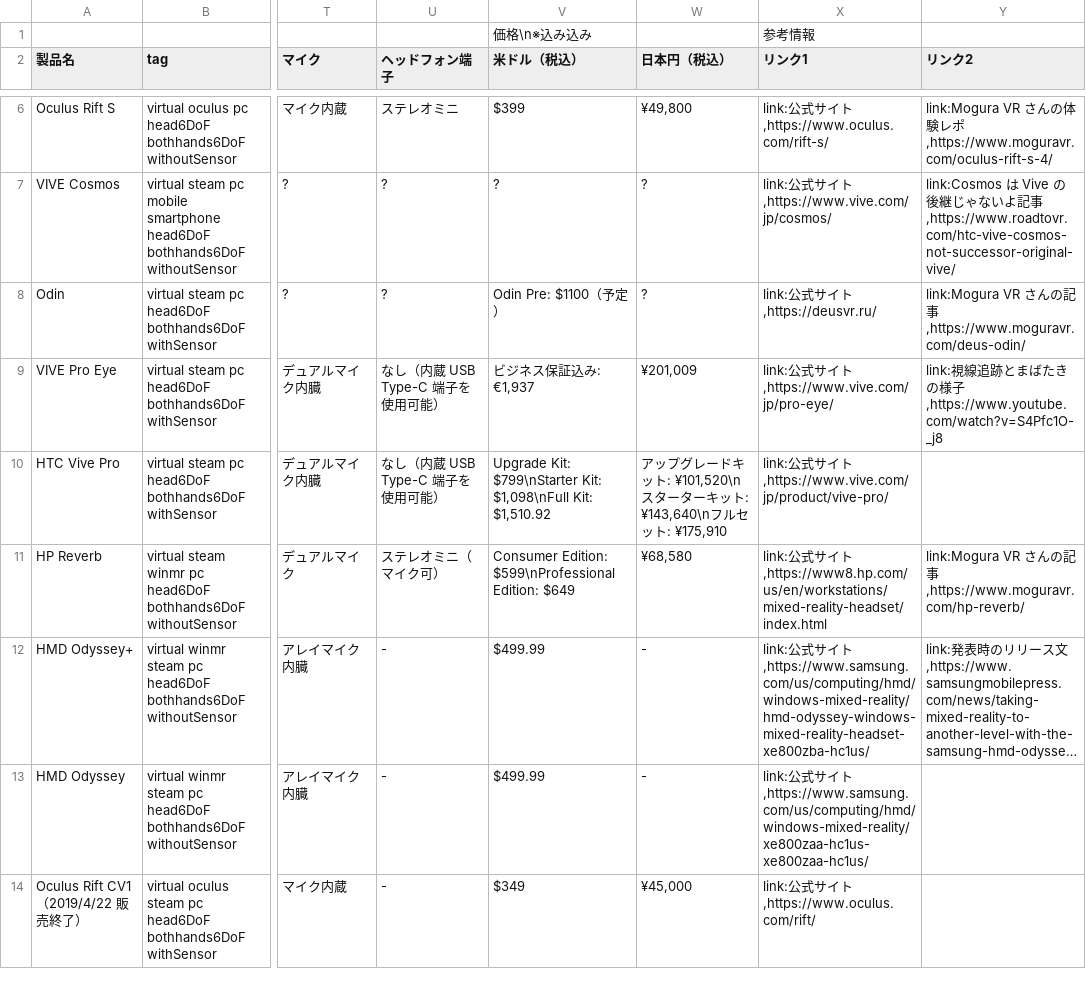
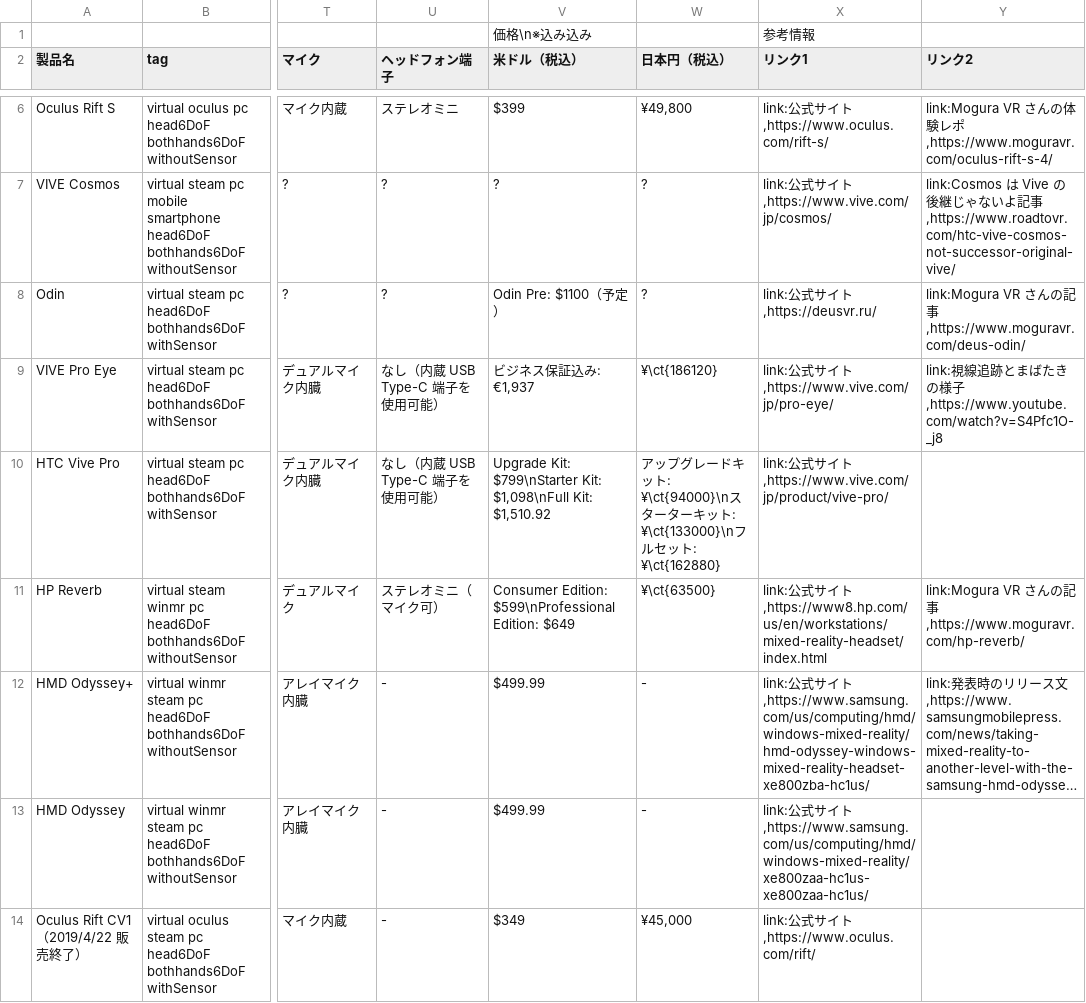
Before and after one commit to yutokun/XR-Headset-Comparison, a TSV file: headset.tsv, drawn as a sheet; only a part is shown, gaps mark what is left out; long unchanged cells end in …; the diff covers the shown part only; the diff names each change by its address in the sheet, - before the commit and + after, or states it on an @@ line.

```diff
--- a/headset.tsv
+++ b/headset.tsv
-W9 (日本円（税込）): ¥201,009
+W9 (日本円（税込）): ¥\ct{186120}
-W10 (日本円（税込）): …キット: ¥101,520\nスターターキット: ¥143,640\nフルセット: ¥175,910
+W10 (日本円（税込）): …キット: ¥\ct{94000}\nスターターキット: ¥\ct{133000}\nフルセット: ¥\ct{162880}
-W11 (日本円（税込）): ¥68,580
+W11 (日本円（税込）): ¥\ct{63500}
```
Also changed, not shown: 26 edited cells elsewhere in this file, 1 other file.
